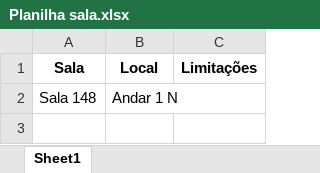
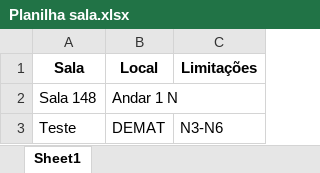
Before and after one commit to TulioHRC/Horarios-CEFET, an Excel workbook: Planilha sala.xlsx, sheet Sheet1, drawn as a sheet; values as stored, in another font and other column widths than the file's, no borders; the diff names each change by its address in the sheet, - before the commit and + after, or states it on an @@ line.

```diff
--- a/Planilha sala.xlsx (sheet Sheet1)
+++ b/Planilha sala.xlsx (sheet Sheet1)
+row 3: Teste | DEMAT | N3-N6
```
Also changed, not shown: 3 other files.
